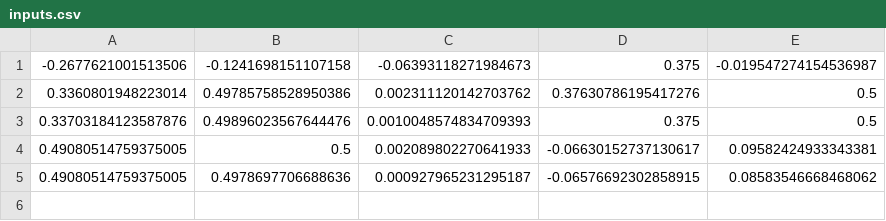
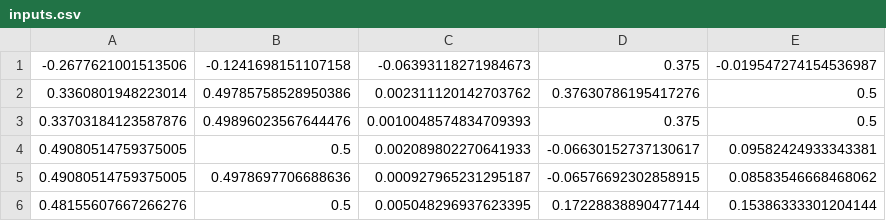
Before and after one commit to jjgold012/NetworkCorrection, a CSV file: data/inputs.csv, drawn as a sheet.

```diff
--- a/data/inputs.csv
+++ b/data/inputs.csv
@@ -5 +5,2 @@
 0.49080514759375005,0.4978697706688636,0.000927965231295187,-0.06576692302858915,0.08583546668468062
+0.48155607667266276,0.5,0.005048296937623395,0.17228838890477144,0.15386333301204144
```
Also changed, not shown: 2 other files.
